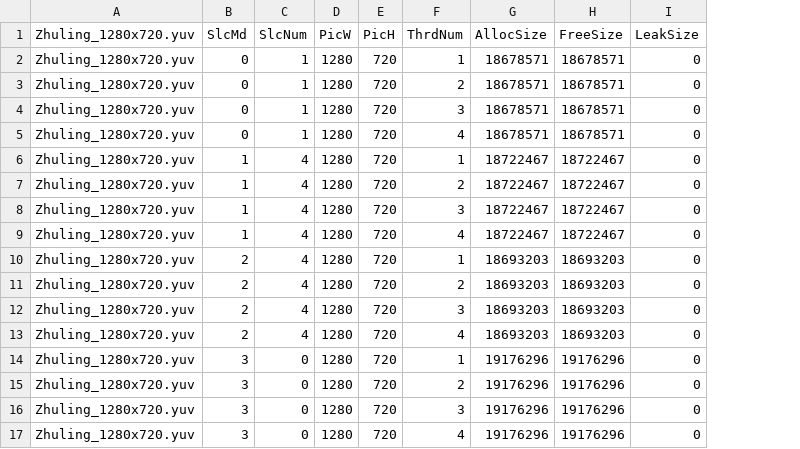
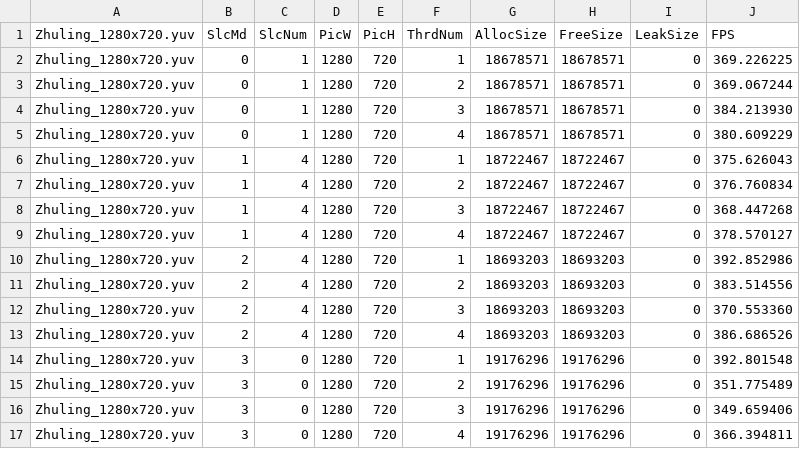
Before and after one commit to shihuade/OpenH264MemCheckTool, a CSV file: TestData_Origin/MemReport_For_Zhuling_1280x720.yuv.csv, drawn as a sheet; the diff names each change by its address in the sheet, - before the commit and + after, or states it on an @@ line.

Commit message:
update origin test data

```diff
--- a/TestData_Origin/MemReport_For_Zhuling_1280x720.yuv.csv
+++ b/TestData_Origin/MemReport_For_Zhuling_1280x720.yuv.csv
+column J (FPS), rows 2-17: 369.226225 | 369.067244 | 384.213930 | 380.609229 | 375.626043 | 376.760834 | 368.447268 | 378.570127 | 392.852986 | 383.514556 | 370.553360 | 386.686526 | 392.801548 | 351.775489 | 349.659406 | 366.394811
```
Also changed, not shown: 16 other files.
